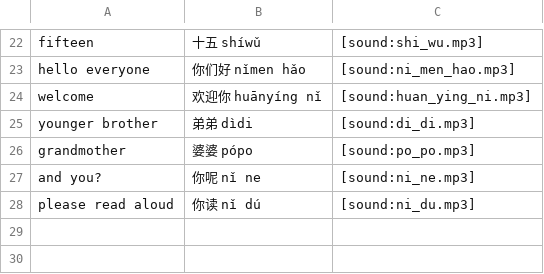
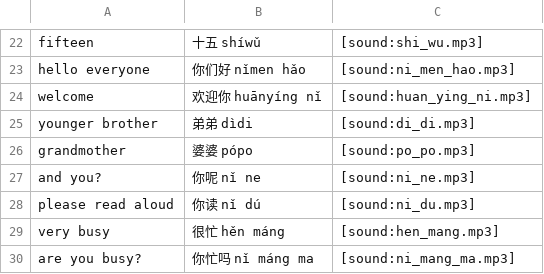
Before and after one commit to Waldmann-dev/Anki-Chinesisch, a TSV file: Chinese Vocabulary/01. Lesson 1 - Hello/02. English to Chinese/cards.tsv, drawn as a sheet; only a part is shown, gaps mark what is left out; the diff names each change by its address in the sheet, - before the commit and + after, or states it on an @@ line.

```diff
--- a/Chinese Vocabulary/01. Lesson 1 - Hello/02. English to Chinese/cards.tsv
+++ b/Chinese Vocabulary/01. Lesson 1 - Hello/02. English to Chinese/cards.tsv
+row 29: very busy | 很忙 hěn máng | [sound:hen_mang.mp3]
+row 30: are you busy? | 你忙吗 nǐ máng ma | [sound:ni_mang_ma.mp3]
```
Also changed, not shown: Chinese Vocabulary/01. Lesson 1 - Hello/01. Chinese to English/cards.tsv.
